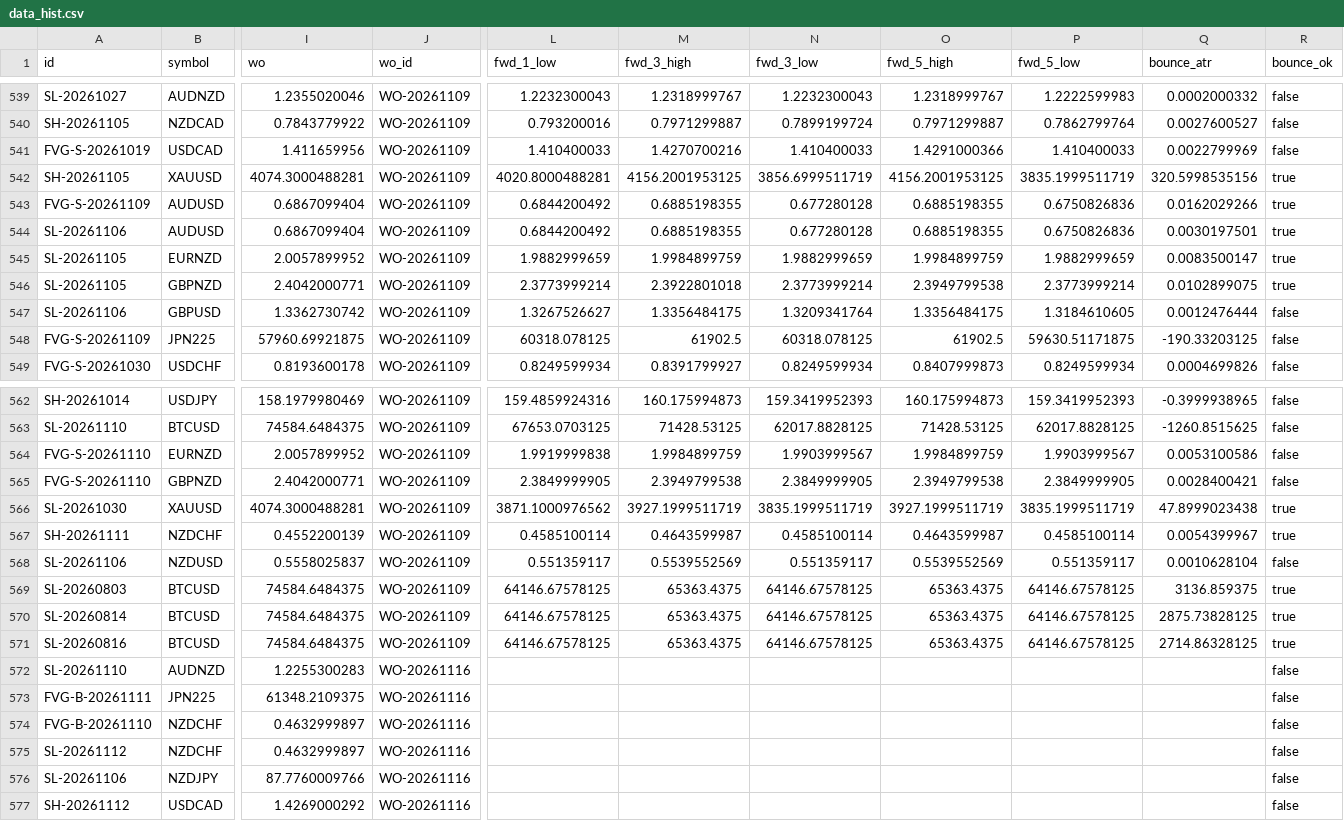
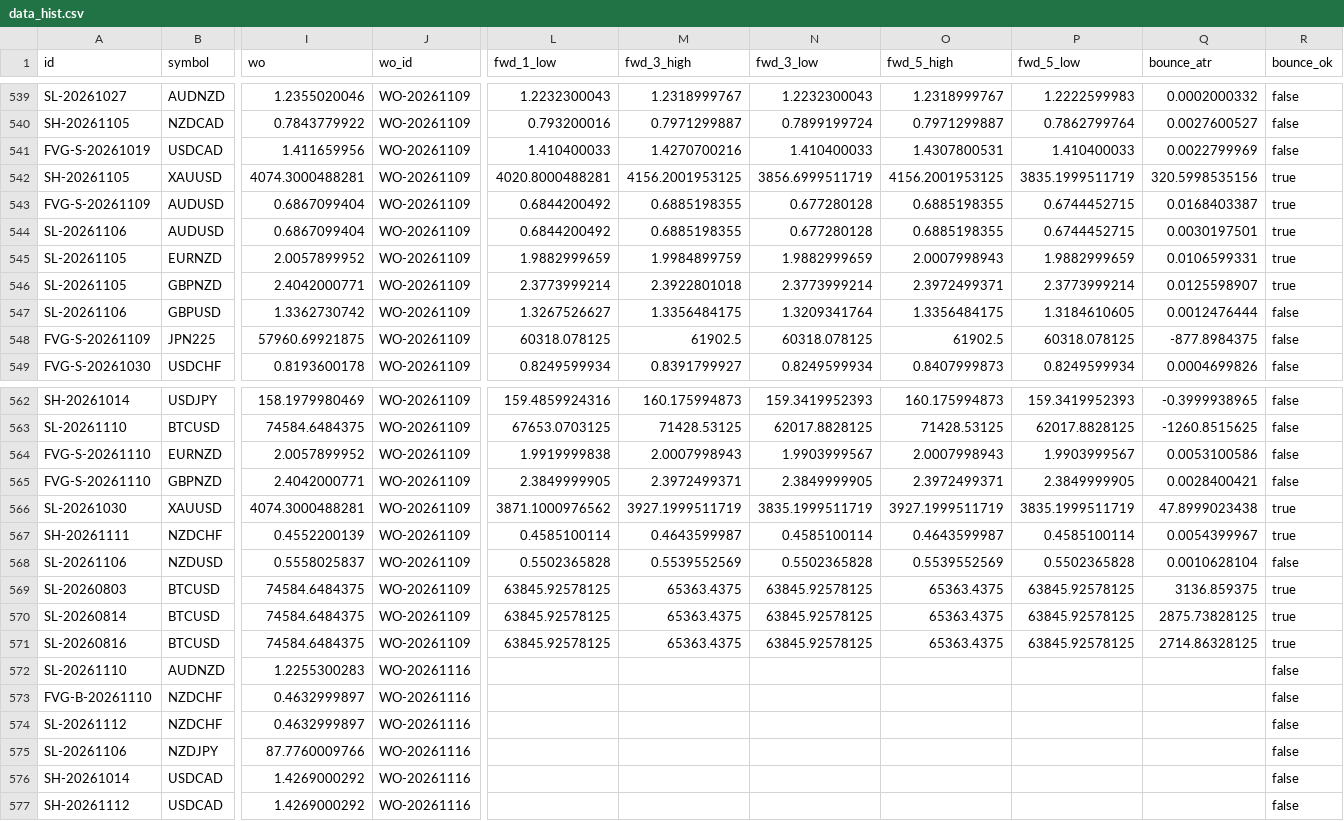
Before and after one commit to keenewong-ai/xauusd-bounce-live, a CSV file: data_hist.csv, drawn as a sheet; only a part is shown, gaps mark what is left out; removed rows and columns are numbered as before the commit, all else as after; rows hold the shown columns only; the diff covers the shown part only; the diff names each change by its address in the sheet, - before the commit and + after, or states it on an @@ line.

```diff
--- a/data_hist.csv
+++ b/data_hist.csv
-O541 (fwd_5_high): 1.4291000366
+O541 (fwd_5_high): 1.4307800531
-P543:P544 (fwd_5_low): 0.6750826836
+P543:P544 (fwd_5_low): 0.6744452715
-Q543 (bounce_atr): 0.0162029266
+Q543 (bounce_atr): 0.0168403387
-O545 (fwd_5_high): 1.9984899759
+O545 (fwd_5_high): 2.0007998943
-Q545 (bounce_atr): 0.0083500147
+Q545 (bounce_atr): 0.0106599331
-O546 (fwd_5_high): 2.3949799538
+O546 (fwd_5_high): 2.3972499371
-Q546 (bounce_atr): 0.0102899075
+Q546 (bounce_atr): 0.0125598907
-P548 (fwd_5_low): 59630.51171875
+P548 (fwd_5_low): 60318.078125
-Q548 (bounce_atr): -190.33203125
+Q548 (bounce_atr): -877.8984375
-M564 (fwd_3_high): 1.9984899759
+M564 (fwd_3_high): 2.0007998943
-O564 (fwd_5_high): 1.9984899759
+O564 (fwd_5_high): 2.0007998943
-M565 (fwd_3_high): 2.3949799538
+M565 (fwd_3_high): 2.3972499371
-O565 (fwd_5_high): 2.3949799538
+O565 (fwd_5_high): 2.3972499371
-L568 (fwd_1_low): 0.551359117
+L568 (fwd_1_low): 0.5502365828
-N568 (fwd_3_low): 0.551359117
+N568 (fwd_3_low): 0.5502365828
-P568 (fwd_5_low): 0.551359117
+P568 (fwd_5_low): 0.5502365828
-L569:L571 (fwd_1_low): 64146.67578125
+L569:L571 (fwd_1_low): 63845.92578125
-N569:N571 (fwd_3_low): 64146.67578125
+N569:N571 (fwd_3_low): 63845.92578125
-P569:P571 (fwd_5_low): 64146.67578125
+P569:P571 (fwd_5_low): 63845.92578125
-row 573: FVG-B-20261111 | JPN225 | 61348.2109375 | WO-20261116 |  |  |  |  |  |  | false
+row 576: SH-20261014 | USDCAD | 1.4269000292 | WO-20261116 |  |  |  |  |  |  | false
```
Also changed, not shown: 4 edited cells elsewhere in this file, data_levels.csv, 2 other files.
